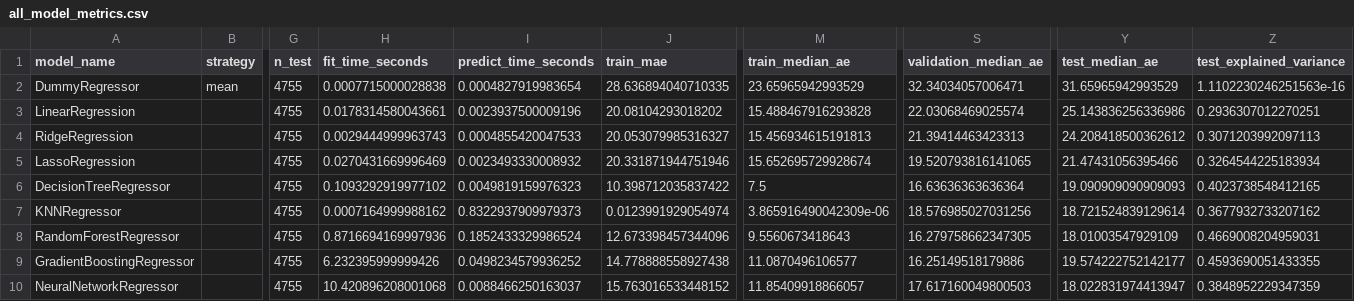
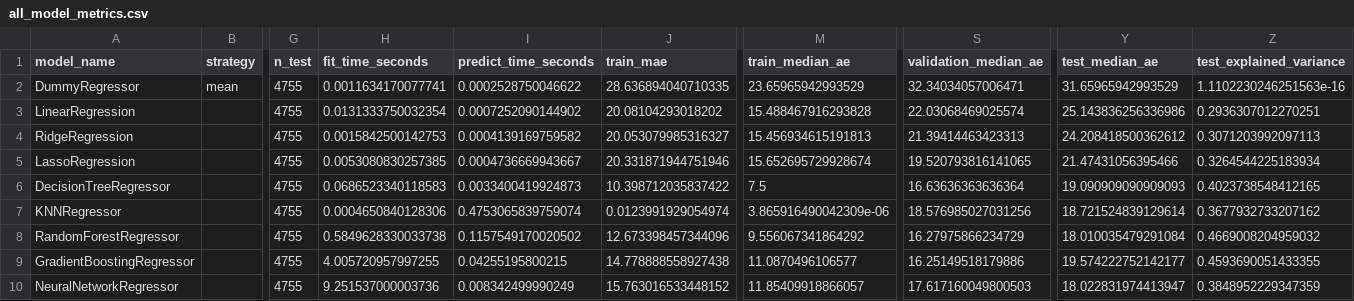
Before and after one commit to lordbavaria13/bike_rental, a CSV file: modelling/99_model_comparison/results/all_model_metrics.csv, drawn as a sheet; only a part is shown, gaps mark what is left out; the diff names each change by its address in the sheet, - before the commit and + after, or states it on an @@ line.

```diff
--- a/modelling/99_model_comparison/results/all_model_metrics.csv
+++ b/modelling/99_model_comparison/results/all_model_metrics.csv
-H2 (fit_time_seconds): 0.0007715000028838
+H2 (fit_time_seconds): 0.0011634170077741
-I2 (predict_time_seconds): 0.0004827919983654
+I2 (predict_time_seconds): 0.0002528750046622
-H3 (fit_time_seconds): 0.0178314580043661
+H3 (fit_time_seconds): 0.0131333750032354
-I3 (predict_time_seconds): 0.0023937500009196
+I3 (predict_time_seconds): 0.0007252090144902
-H4 (fit_time_seconds): 0.0029444999963743
+H4 (fit_time_seconds): 0.0015842500142753
-I4 (predict_time_seconds): 0.0004855420047533
+I4 (predict_time_seconds): 0.0004139169759582
-H5 (fit_time_seconds): 0.0270431669996469
+H5 (fit_time_seconds): 0.0053080830257385
-I5 (predict_time_seconds): 0.0023493330008932
+I5 (predict_time_seconds): 0.0004736669943667
-H6 (fit_time_seconds): 0.1093292919977102
+H6 (fit_time_seconds): 0.0686523340118583
-I6 (predict_time_seconds): 0.0049819159976323
+I6 (predict_time_seconds): 0.0033400419924873
-H7 (fit_time_seconds): 0.0007164999988162
+H7 (fit_time_seconds): 0.0004650840128306
-I7 (predict_time_seconds): 0.8322937909979373
+I7 (predict_time_seconds): 0.4753065839759074
-H8 (fit_time_seconds): 0.8716694169997936
+H8 (fit_time_seconds): 0.5849628330033738
-I8 (predict_time_seconds): 0.1852433329986524
+I8 (predict_time_seconds): 0.1157549170020502
-M8 (train_median_ae): 9.5560673418643
+M8 (train_median_ae): 9.556067341864292
-S8 (validation_median_ae): 16.279758662347305
+S8 (validation_median_ae): 16.27975866234729
-Y8 (test_median_ae): 18.01003547929109
+Y8 (test_median_ae): 18.010035479291084
-Z8 (test_explained_variance): 0.4669008204959031
+Z8 (test_explained_variance): 0.4669008204959032
-H9 (fit_time_seconds): 6.232395999999426
+H9 (fit_time_seconds): 4.005720957997255
-I9 (predict_time_seconds): 0.0498234579936252
+I9 (predict_time_seconds): 0.04255195800215
-H10 (fit_time_seconds): 10.420896208001068
+H10 (fit_time_seconds): 9.251537000003736
-I10 (predict_time_seconds): 0.0088466250163037
+I10 (predict_time_seconds): 0.008342499990249
```
Also changed, not shown: modelling/01_linear_regression/results/metrics.csv, modelling/05_knn_regressor/results/metrics.csv, 34 other files.
